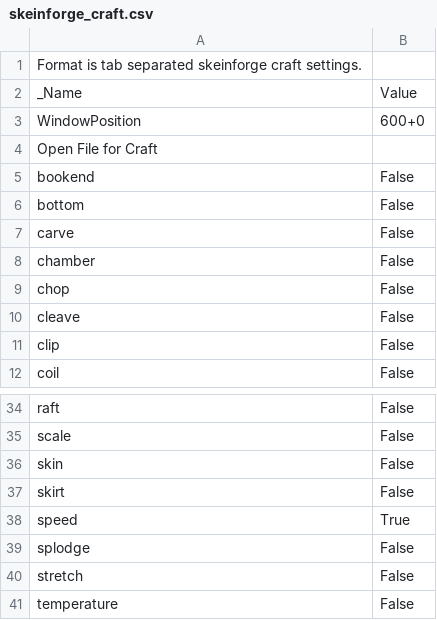
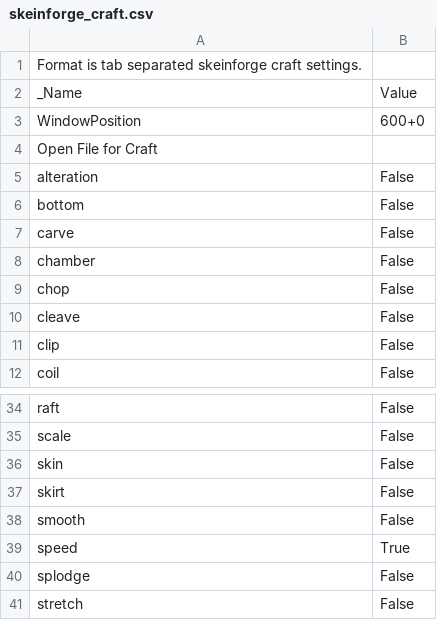
Before and after one commit to jskripsky/Skeinforge-Settings, a CSV file: profiles/extrusion/PLA/skeinforge_craft.csv, drawn as a sheet; only a part is shown, gaps mark what is left out; the shorter side is filled out with more unchanged rows.

```diff
--- a/profiles/extrusion/PLA/skeinforge_craft.csv
+++ b/profiles/extrusion/PLA/skeinforge_craft.csv
@@ -4,3 +4,3 @@ WindowPosition	600+0
 Open File for Craft	
-bookend	False
+alteration	False
 bottom	False
@@ -37,2 +37,3 @@ skin	False
 skirt	False
+smooth	False
 speed	True
```
Also changed, not shown: profiles/extrusion/PLA/carve.csv, profiles/extrusion/PLA/fillet.csv, 4 other files.
